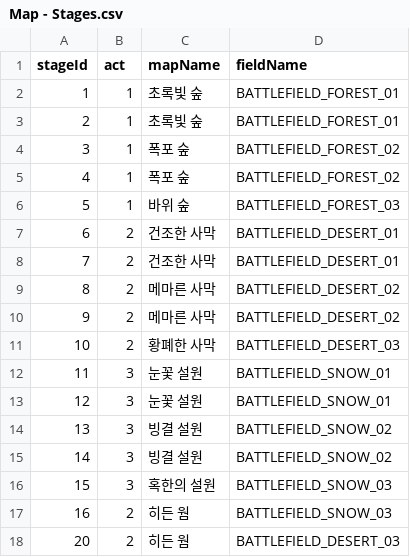
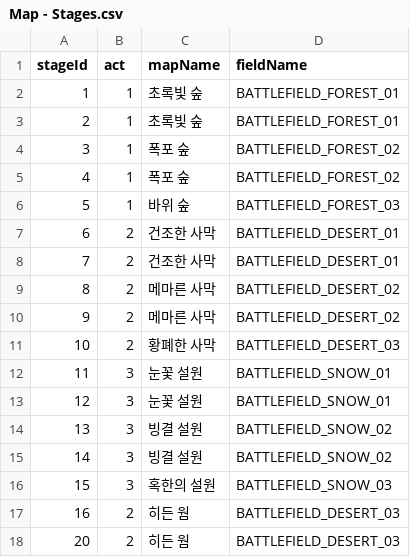
Before and after one commit to fanjae/IDLEAdventure, a CSV file: Assets/Scripts/Stage/SCV/Data/Map - Stages.csv, drawn as a sheet.

Commit message:
chore : Field 맵 정보 수정

```diff
--- a/Assets/Scripts/Stage/SCV/Data/Map - Stages.csv
+++ b/Assets/Scripts/Stage/SCV/Data/Map - Stages.csv
@@ -16,3 +16,3 @@
 15,3,혹한의 설원,BATTLEFIELD_SNOW_03
-16,2,히든 웜,BATTLEFIELD_SNOW_03
+16,2,히든 웜,BATTLEFIELD_DESERT_03
 20,2,히든 웜,BATTLEFIELD_DESERT_03
```
